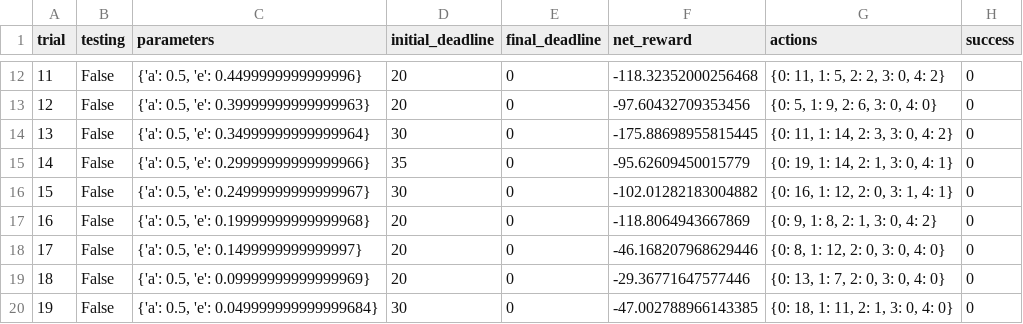
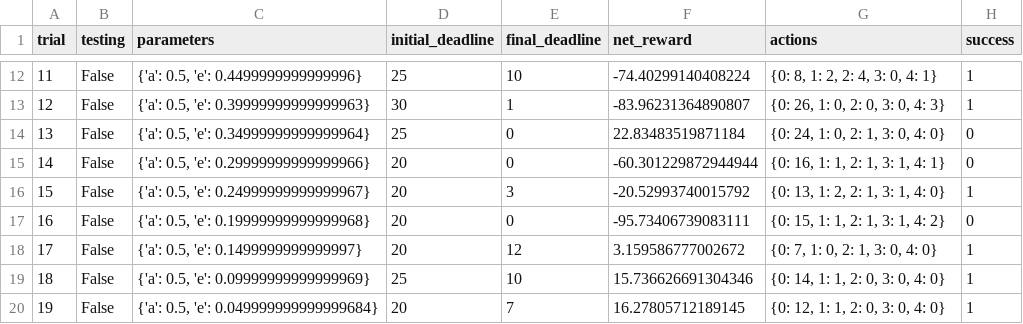
Before and after one commit to jve2kor/machine-learning-nanodegree, a CSV file: projects/smartcab/logs/sim_default-learning.csv, drawn as a sheet; only a part is shown, gaps mark what is left out; the diff covers the shown part only.

```diff
--- a/projects/smartcab/logs/sim_default-learning.csv
+++ b/projects/smartcab/logs/sim_default-learning.csv
@@ -12,9 +12,9 @@ trial,testing,parameters,initial_deadline,final_deadline,net_reward,actions,succ
-11,False,"{'a': 0.5, 'e': 0.4499999999999996}",20,0,-118.32352000256468,"{0: 11, 1: 5, 2: 2, 3: 0, 4: 2}",0
-12,False,"{'a': 0.5, 'e': 0.39999999999999963}",20,0,-97.60432709353456,"{0: 5, 1: 9, 2: 6, 3: 0, 4: 0}",0
-13,False,"{'a': 0.5, 'e': 0.34999999999999964}",30,0,-175.88698955815445,"{0: 11, 1: 14, 2: 3, 3: 0, 4: 2}",0
-14,False,"{'a': 0.5, 'e': 0.29999999999999966}",35,0,-95.62609450015779,"{0: 19, 1: 14, 2: 1, 3: 0, 4: 1}",0
-15,False,"{'a': 0.5, 'e': 0.24999999999999967}",30,0,-102.01282183004882,"{0: 16, 1: 12, 2: 0, 3: 1, 4: 1}",0
-16,False,"{'a': 0.5, 'e': 0.19999999999999968}",20,0,-118.8064943667869,"{0: 9, 1: 8, 2: 1, 3: 0, 4: 2}",0
-17,False,"{'a': 0.5, 'e': 0.1499999999999997}",20,0,-46.168207968629446,"{0: 8, 1: 12, 2: 0, 3: 0, 4: 0}",0
-18,False,"{'a': 0.5, 'e': 0.09999999999999969}",20,0,-29.36771647577446,"{0: 13, 1: 7, 2: 0, 3: 0, 4: 0}",0
-19,False,"{'a': 0.5, 'e': 0.049999999999999684}",30,0,-47.002788966143385,"{0: 18, 1: 11, 2: 1, 3: 0, 4: 0}",0
+11,False,"{'a': 0.5, 'e': 0.4499999999999996}",25,10,-74.40299140408224,"{0: 8, 1: 2, 2: 4, 3: 0, 4: 1}",1
+12,False,"{'a': 0.5, 'e': 0.39999999999999963}",30,1,-83.96231364890807,"{0: 26, 1: 0, 2: 0, 3: 0, 4: 3}",1
+13,False,"{'a': 0.5, 'e': 0.34999999999999964}",25,0,22.83483519871184,"{0: 24, 1: 0, 2: 1, 3: 0, 4: 0}",0
+14,False,"{'a': 0.5, 'e': 0.29999999999999966}",20,0,-60.301229872944944,"{0: 16, 1: 1, 2: 1, 3: 1, 4: 1}",0
+15,False,"{'a': 0.5, 'e': 0.24999999999999967}",20,3,-20.52993740015792,"{0: 13, 1: 2, 2: 1, 3: 1, 4: 0}",1
+16,False,"{'a': 0.5, 'e': 0.19999999999999968}",20,0,-95.73406739083111,"{0: 15, 1: 1, 2: 1, 3: 1, 4: 2}",0
+17,False,"{'a': 0.5, 'e': 0.1499999999999997}",20,12,3.159586777002672,"{0: 7, 1: 0, 2: 1, 3: 0, 4: 0}",1
+18,False,"{'a': 0.5, 'e': 0.09999999999999969}",25,10,15.736626691304346,"{0: 14, 1: 1, 2: 0, 3: 0, 4: 0}",1
+19,False,"{'a': 0.5, 'e': 0.049999999999999684}",20,7,16.27805712189145,"{0: 12, 1: 1, 2: 0, 3: 0, 4: 0}",1
```
Also changed, not shown: 76 edited cells elsewhere in this file, projects/smartcab/logs/sim_no-learning.csv, 12 other files.
